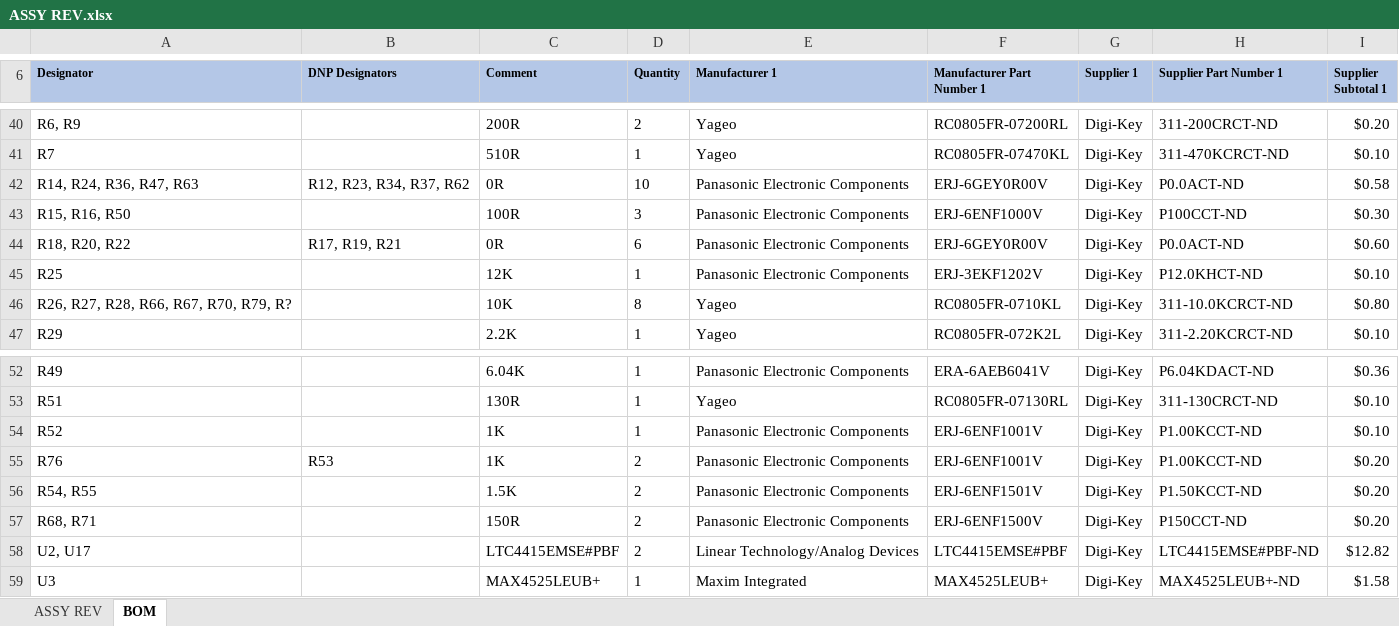
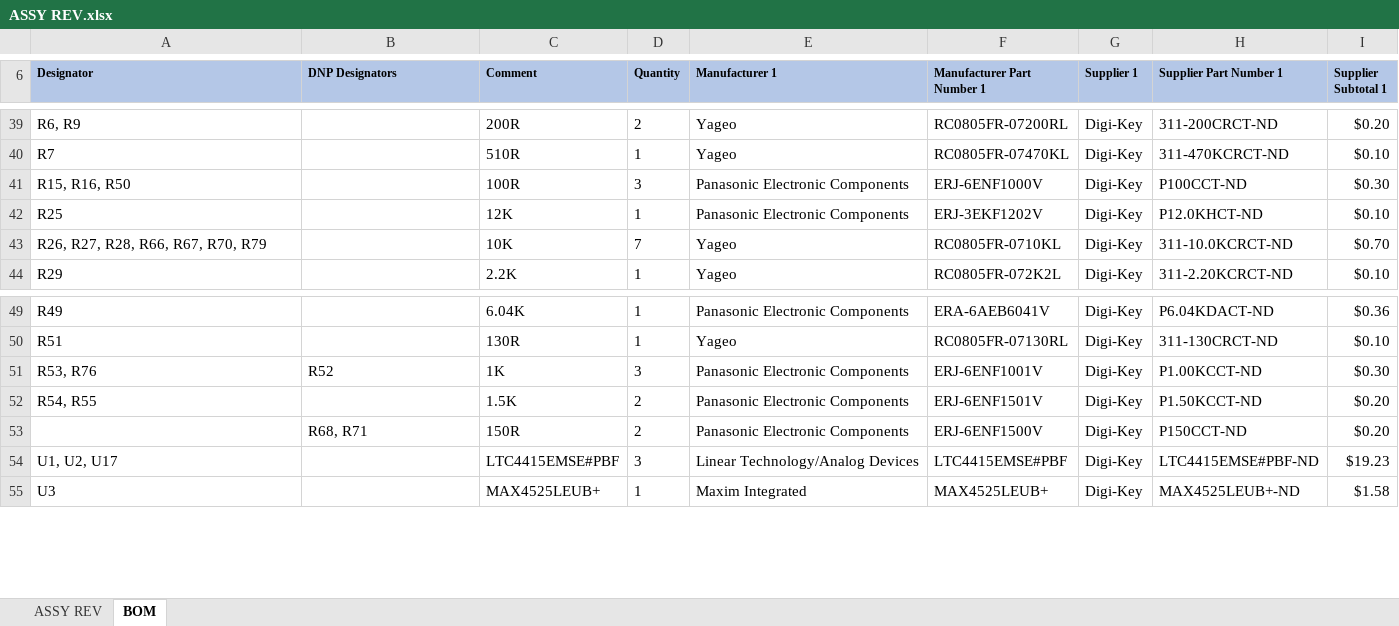
Before and after one commit to PumpkinSpace/Altium_docs, an Excel workbook: test folder/ASSY REV.xlsx, sheet BOM, drawn as a sheet; only a part is shown, gaps mark what is left out; values as stored, in another font and other column widths than the file's, no borders; removed rows and columns are numbered as before the commit, all else as after; the diff covers the shown part only; the diff names each change by its address in the sheet, - before the commit and + after, or states it on an @@ line.

```diff
--- a/test folder/ASSY REV.xlsx (sheet BOM)
+++ b/test folder/ASSY REV.xlsx (sheet BOM)
-row 42: R14, R24, R36, R47, R63 | R12, R23, R34, R37, R62 | 0R | 10 | Panasonic Electronic Components | ERJ-6GEY0R00V | Digi-Key | P0.0ACT-ND | $0.58
-row 44: R18, R20, R22 | R17, R19, R21 | 0R | 6 | Panasonic Electronic Components | ERJ-6GEY0R00V | Digi-Key | P0.0ACT-ND | $0.60
-A43 (Designator): R26, R27, R28, R66, R67, R70, R79, R?
+A43 (Designator): R26, R27, R28, R66, R67, R70, R79
-D43 (Quantity): 8
+D43 (Quantity): 7
-I43 (Supplier Subtotal 1): $0.80
+I43 (Supplier Subtotal 1): $0.70
-row 54: R52 |  | 1K | 1 | Panasonic Electronic Components | ERJ-6ENF1001V | Digi-Key | P1.00KCCT-ND | $0.10
-A51 (Designator): R76
+A51 (Designator): R53, R76
-B51 (DNP Designators): R53
+B51 (DNP Designators): R52
-D51 (Quantity): 2
+D51 (Quantity): 3
-I51 (Supplier Subtotal 1): $0.20
+I51 (Supplier Subtotal 1): $0.30
-A53 (Designator): R68, R71
+A53 (Designator): (empty)
-B53 (DNP Designators): (empty)
+B53 (DNP Designators): R68, R71
-A54 (Designator): U2, U17
+A54 (Designator): U1, U2, U17
-D54 (Quantity): 2
+D54 (Quantity): 3
-I54 (Supplier Subtotal 1): $12.82
+I54 (Supplier Subtotal 1): $19.23
```
Also changed, not shown: 3 added rows, 4 removed rows and 7 edited cells elsewhere in this sheet, sheet ASSY REV, 54 other files.
